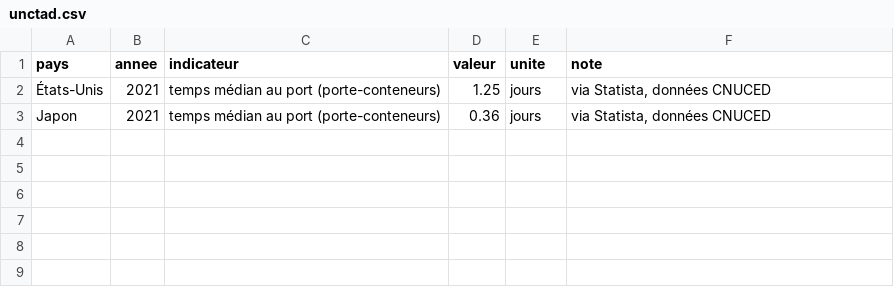
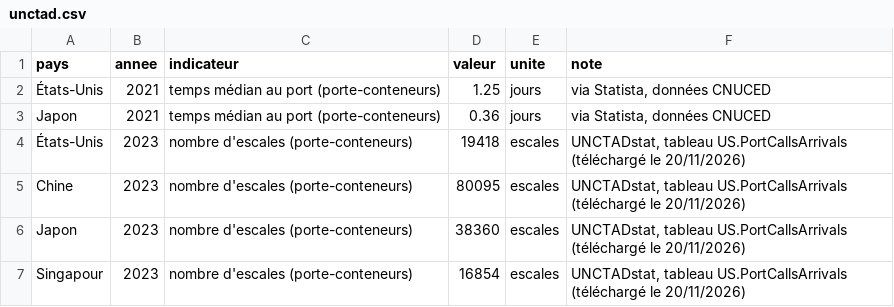
Before and after one commit to Mani26368/port-dashboard-san-pedro, a CSV file: data/clean/unctad.csv, drawn as a sheet; the diff names each change by its address in the sheet, - before the commit and + after, or states it on an @@ line.

Commit message:
Ajout des escales CNUCED

```diff
--- a/data/clean/unctad.csv
+++ b/data/clean/unctad.csv
+row 4: États-Unis | 2023 | nombre d'escales (porte-conteneurs) | 19418 | escales | UNCTADstat, tableau US.PortCallsArrivals (téléchargé le 20/11/2026)
+row 5: Chine | 2023 | nombre d'escales (porte-conteneurs) | 80095 | escales | UNCTADstat, tableau US.PortCallsArrivals (téléchargé le 20/11/2026)
+row 6: Japon | 2023 | nombre d'escales (porte-conteneurs) | 38360 | escales | UNCTADstat, tableau US.PortCallsArrivals (téléchargé le 20/11/2026)
+row 7: Singapour | 2023 | nombre d'escales (porte-conteneurs) | 16854 | escales | UNCTADstat, tableau US.PortCallsArrivals (téléchargé le 20/11/2026)
```
Also changed, not shown: sources.csv, 2 other files.
